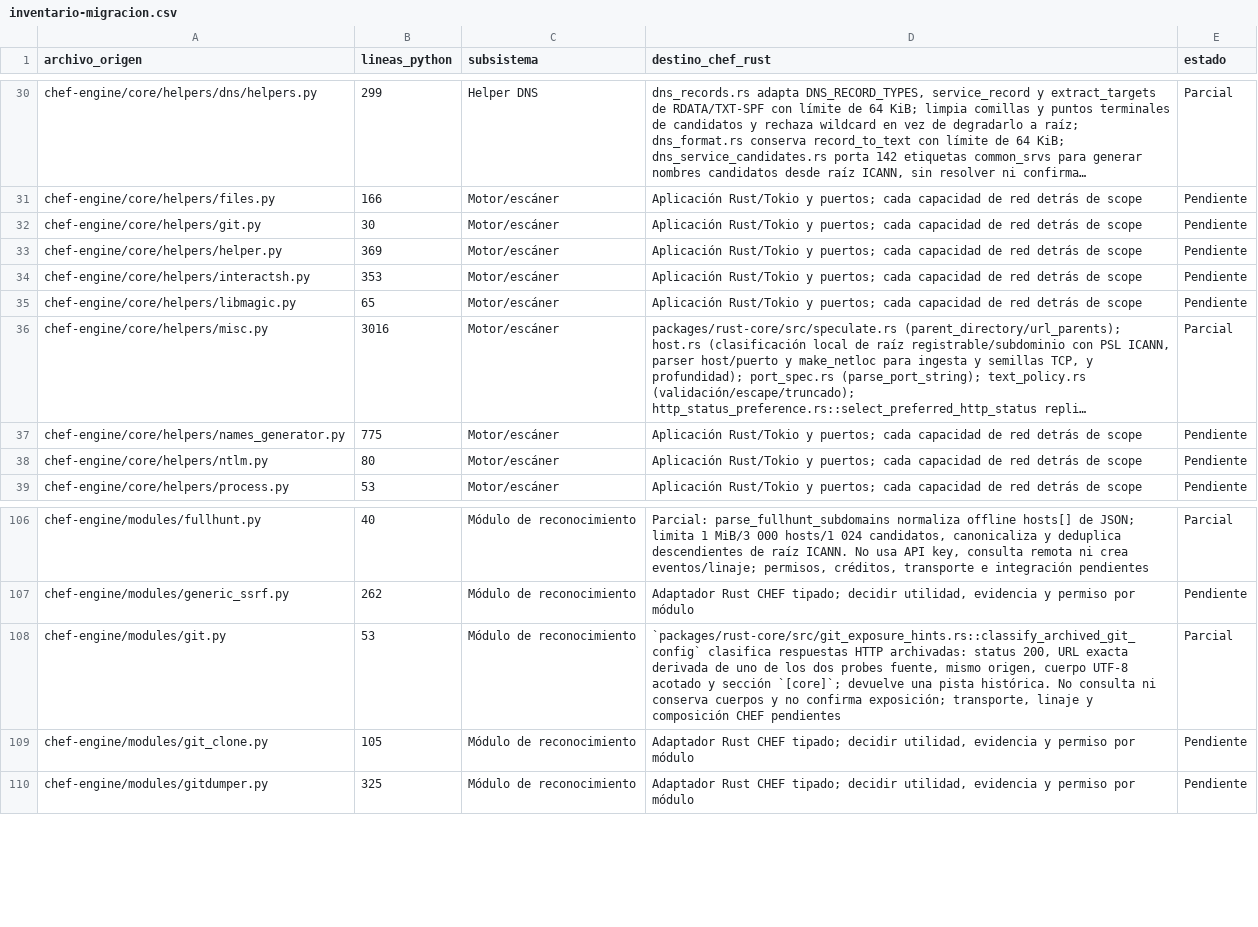
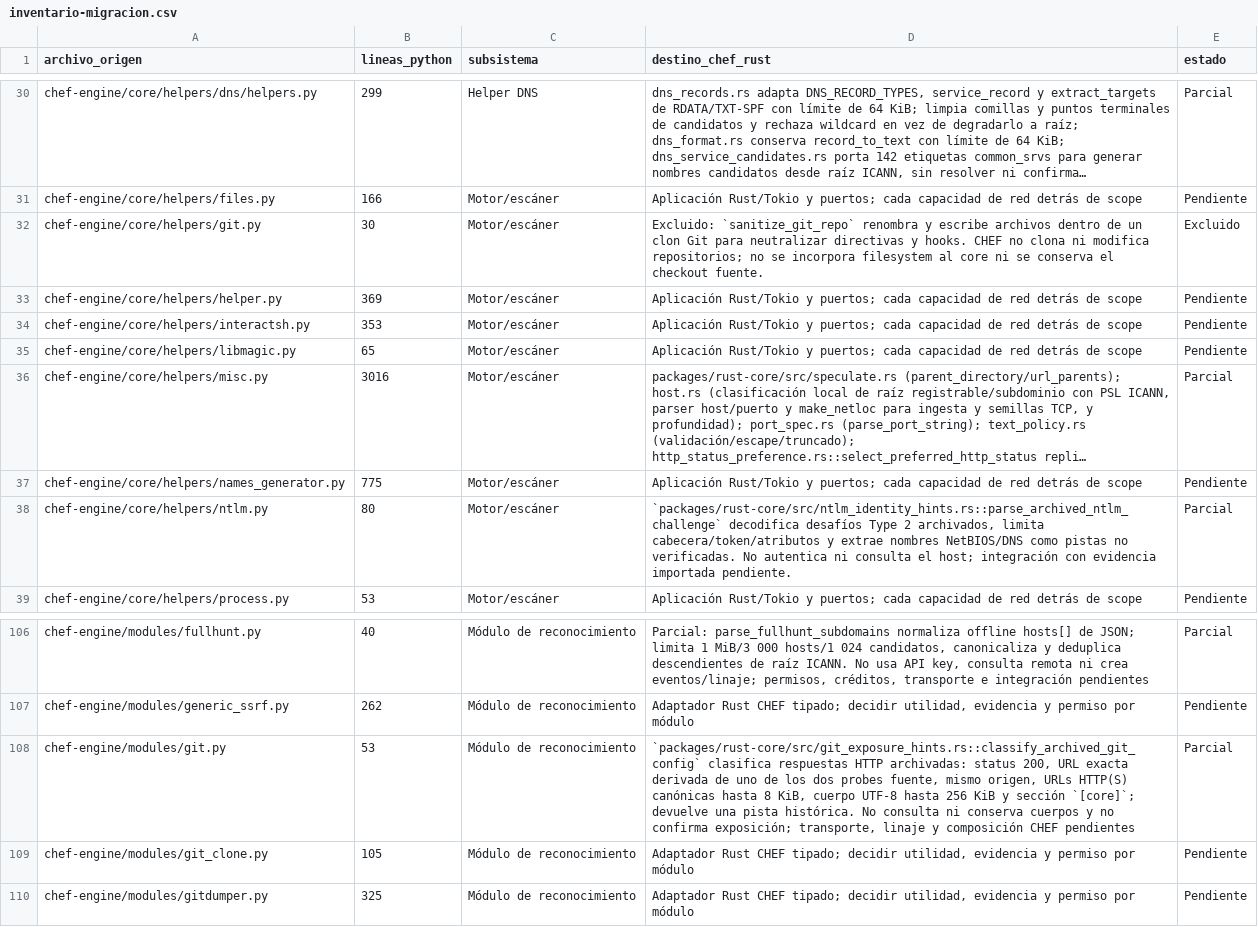
Before and after one commit to CyberStill-GmbH/CHEF, a CSV file: docs/migration/inventario-migracion.csv, drawn as a sheet; only a part is shown, gaps mark what is left out; long unchanged cells end in …; the diff names each change by its address in the sheet, - before the commit and + after, or states it on an @@ line.

Commit message:
fix(rust): bound archived git response URLs

```diff
--- a/docs/migration/inventario-migracion.csv
+++ b/docs/migration/inventario-migracion.csv
-D32 (destino_chef_rust): Aplicación Rust/Tokio y puertos; cada capacidad de red detrás de scope
+D32 (destino_chef_rust): Excluido: `sanitize_git_repo` renombra y escribe archivos dentro de un clon Git para neutralizar directivas y hooks. CHEF no clona ni modifica repositorios; no se incorpora filesystem al core ni se conserva el checkout fuente.
-E32 (estado): Pendiente
+E32 (estado): Excluido
-D38 (destino_chef_rust): Aplicación Rust/Tokio y puertos; cada capacidad de red detrás de scope
+D38 (destino_chef_rust): `packages/rust-core/src/ntlm_identity_hints.rs::parse_archived_ntlm_challenge` decodifica desafíos Type 2 archivados, limita cabecera/token/atributos y extrae nombres NetBIOS/DNS como pistas no verificadas. No autentica ni consulta el host; integración con evidencia importada pendiente.
-E38 (estado): Pendiente
+E38 (estado): Parcial
-D108 (destino_chef_rust): …mismo origen, cuerpo UTF-8 acotado y sección…
+D108 (destino_chef_rust): …mismo origen, URLs HTTP(S) canónicas hasta 8 KiB, cuerpo UTF-8 hasta 256 KiB y sección…
```
Also changed, not shown: 4 other files.
